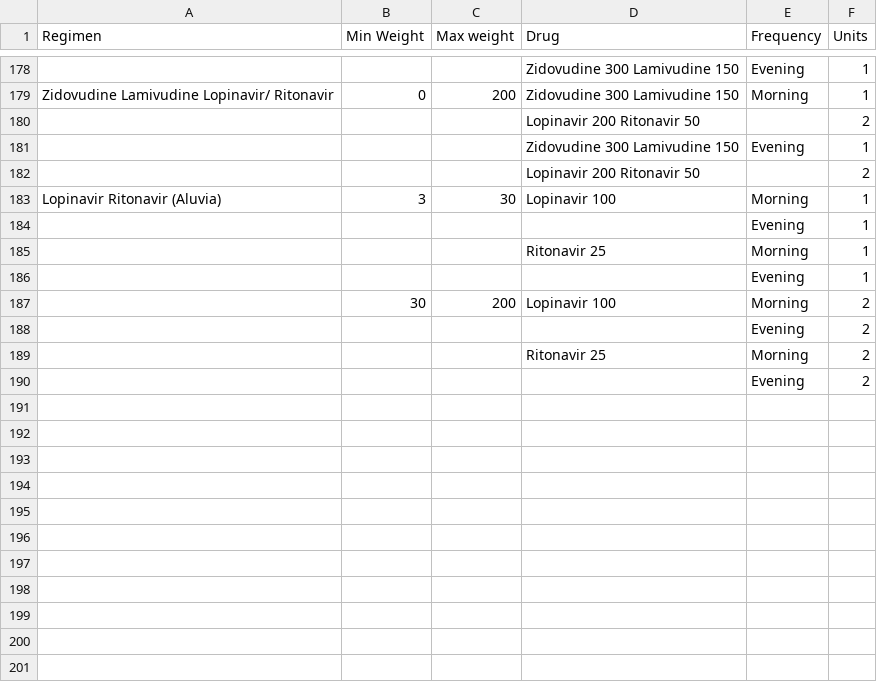
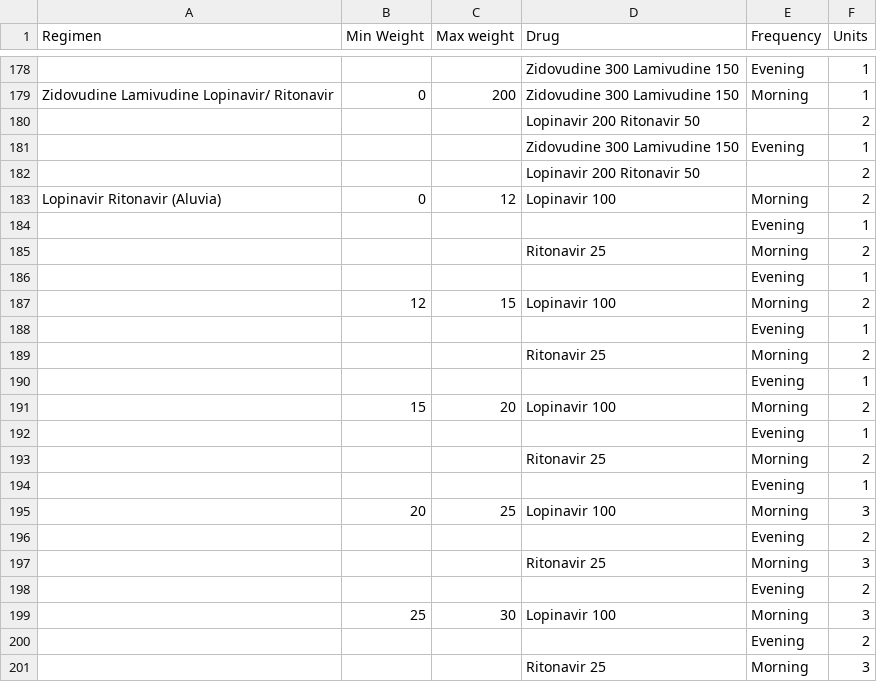
Before and after one commit to baobab/bart, a CSV file: app/models/all_drug_order_combinations.csv, drawn as a sheet; only a part is shown, gaps mark what is left out; the diff covers the shown part only.

Commit message:
adding a new regimen 'Lopinavir 100 + Ritonavir 25' + its dosages

```diff
--- a/app/models/all_drug_order_combinations.csv
+++ b/app/models/all_drug_order_combinations.csv
@@ -182,9 +182,20 @@
 ,,,"Lopinavir 200 Ritonavir 50",,2
-"Lopinavir Ritonavir (Aluvia)",3,30,"Lopinavir 100","Morning",1
+"Lopinavir Ritonavir (Aluvia)",0,12,"Lopinavir 100","Morning",2
 ,,,,"Evening",1
-,,,"Ritonavir 25","Morning",1
+,,,"Ritonavir 25","Morning",2
 ,,,,"Evening",1
-,30,200,"Lopinavir 100","Morning",2
+,12,15,"Lopinavir 100","Morning",2
+,,,,"Evening",1
+,,,"Ritonavir 25","Morning",2
+,,,,"Evening",1
+,15,20,"Lopinavir 100","Morning",2
+,,,,"Evening",1
+,,,"Ritonavir 25","Morning",2
+,,,,"Evening",1
+,20,25,"Lopinavir 100","Morning",3
 ,,,,"Evening",2
-,,,"Ritonavir 25","Morning",2
+,,,"Ritonavir 25","Morning",3
 ,,,,"Evening",2
+,25,30,"Lopinavir 100","Morning",3
+,,,,"Evening",2
+,,,"Ritonavir 25","Morning",3
```
Also changed, not shown: 17 added rows elsewhere in this file.
